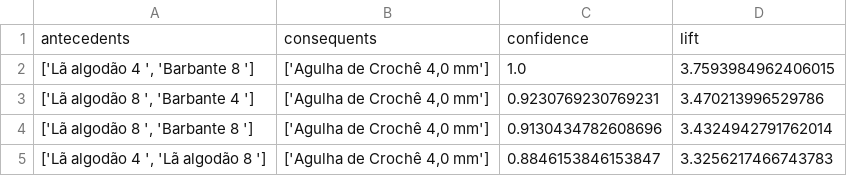
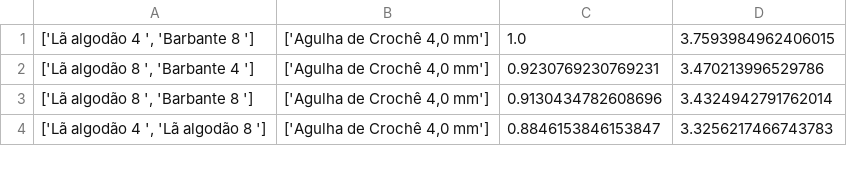
Before and after one commit to pennamoro/back-lama, a CSV file: python-scripts/regras.csv, drawn as a sheet; only a part is shown; the diff names each change by its address in the sheet, - before the commit and + after, or states it on an @@ line.

```diff
--- a/python-scripts/regras.csv
+++ b/python-scripts/regras.csv
-row 1: antecedents | consequents | confidence | lift
```
Also changed, not shown: 3 other files.
